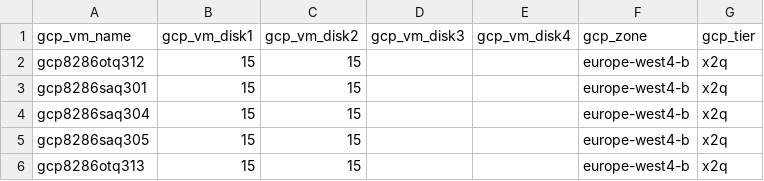
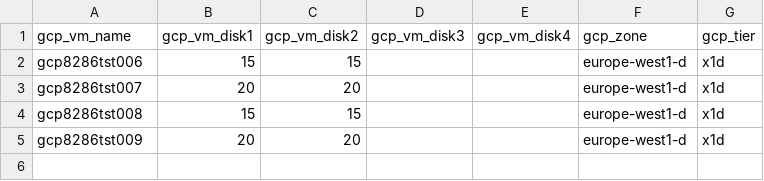
Before and after one commit to tejz1386/gcp_terraform_demo_test_1, a CSV file: development/gcp_storage_app_details.csv, drawn as a sheet.

```diff
--- a/development/gcp_storage_app_details.csv
+++ b/development/gcp_storage_app_details.csv
@@ -1,6 +1,5 @@
 gcp_vm_name,gcp_vm_disk1,gcp_vm_disk2,gcp_vm_disk3,gcp_vm_disk4,gcp_zone,gcp_tier
-gcp8286otq312,15,15,,,europe-west4-b,x2q
-gcp8286saq301,15,15,,,europe-west4-b,x2q
-gcp8286saq304,15,15,,,europe-west4-b,x2q
-gcp8286saq305,15,15,,,europe-west4-b,x2q
-gcp8286otq313,15,15,,,europe-west4-b,x2q
+gcp8286tst006,15,15,,,europe-west1-d,x1d
+gcp8286tst007,20,20,,,europe-west1-d,x1d
+gcp8286tst008,15,15,,,europe-west1-d,x1d
+gcp8286tst009,20,20,,,europe-west1-d,x1d
```
Also changed, not shown: development/gcp_server_app_details.csv, 38 other files.
